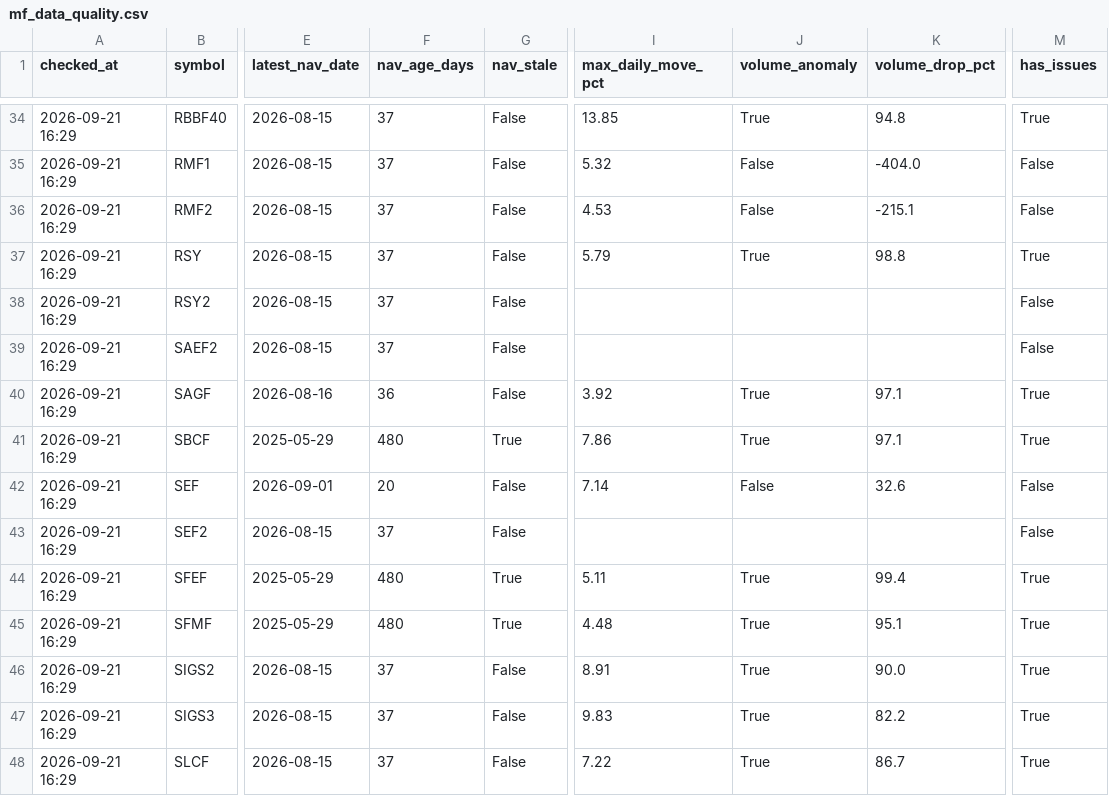
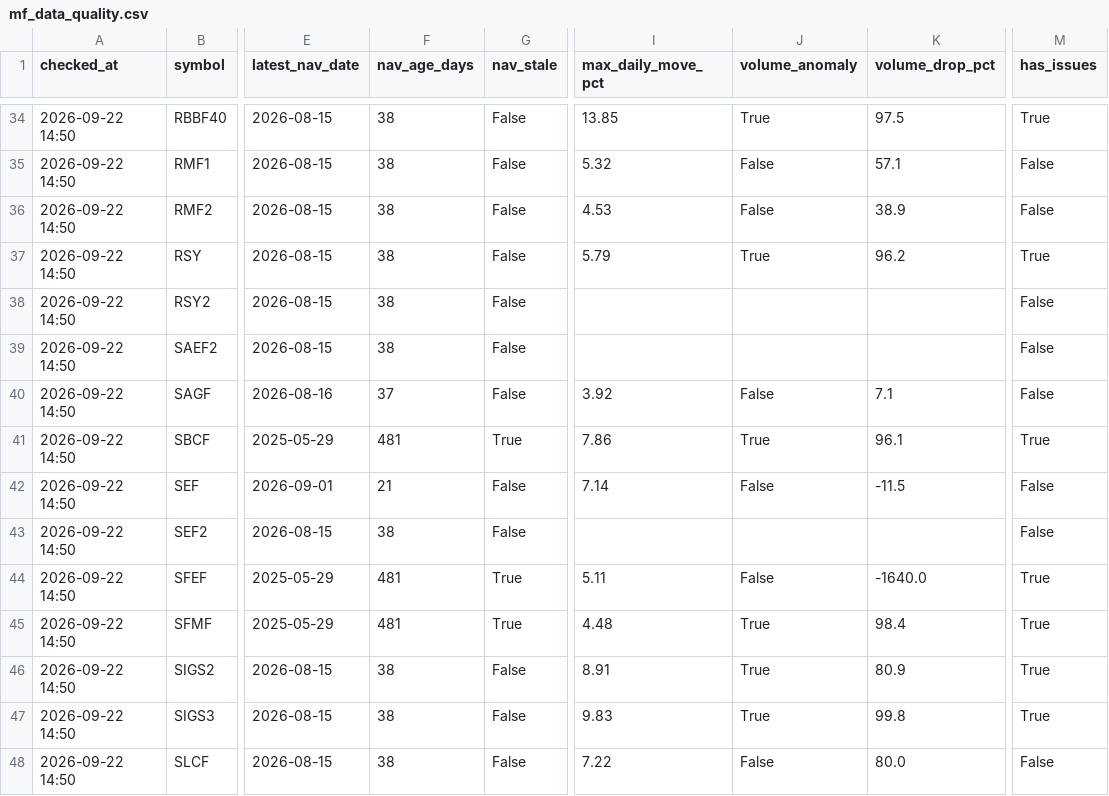
Before and after one commit to Uknowme-h/nepal-mf-quant, a CSV file: data/processed/mf_data_quality.csv, drawn as a sheet; only a part is shown, gaps mark what is left out; the diff covers the shown part only; the diff names each change by its address in the sheet, - before the commit and + after, or states it on an @@ line.

```diff
--- a/data/processed/mf_data_quality.csv
+++ b/data/processed/mf_data_quality.csv
-A34:A48 (checked_at): 2026-09-21 16:29
+A34:A48 (checked_at): 2026-09-22 14:50
-F34:F39 (nav_age_days): 37
+F34:F39 (nav_age_days): 38
-K34 (volume_drop_pct): 94.8
+K34 (volume_drop_pct): 97.5
-K35 (volume_drop_pct): -404.0
+K35 (volume_drop_pct): 57.1
-K36 (volume_drop_pct): -215.1
+K36 (volume_drop_pct): 38.9
-K37 (volume_drop_pct): 98.8
+K37 (volume_drop_pct): 96.2
-F40 (nav_age_days): 36
+F40 (nav_age_days): 37
-J40 (volume_anomaly): True
+J40 (volume_anomaly): False
-K40 (volume_drop_pct): 97.1
+K40 (volume_drop_pct): 7.1
-M40 (has_issues): True
+M40 (has_issues): False
-F41 (nav_age_days): 480
+F41 (nav_age_days): 481
-K41 (volume_drop_pct): 97.1
+K41 (volume_drop_pct): 96.1
-F42 (nav_age_days): 20
+F42 (nav_age_days): 21
-K42 (volume_drop_pct): 32.6
+K42 (volume_drop_pct): -11.5
-F43 (nav_age_days): 37
+F43 (nav_age_days): 38
-F44:F45 (nav_age_days): 480
+F44:F45 (nav_age_days): 481
-J44 (volume_anomaly): True
+J44 (volume_anomaly): False
-K44 (volume_drop_pct): 99.4
+K44 (volume_drop_pct): -1640.0
-K45 (volume_drop_pct): 95.1
+K45 (volume_drop_pct): 98.4
-F46:F48 (nav_age_days): 37
+F46:F48 (nav_age_days): 38
-K46 (volume_drop_pct): 90.0
+K46 (volume_drop_pct): 80.9
-K47 (volume_drop_pct): 82.2
+K47 (volume_drop_pct): 99.8
-J48 (volume_anomaly): True
+J48 (volume_anomaly): False
-K48 (volume_drop_pct): 86.7
+K48 (volume_drop_pct): 80.0
-M48 (has_issues): True
+M48 (has_issues): False
```
Also changed, not shown: 108 edited cells elsewhere in this file, data/processed/mf_daily_snapshot.csv, data/processed/mf_returns.csv, 9 other files.
